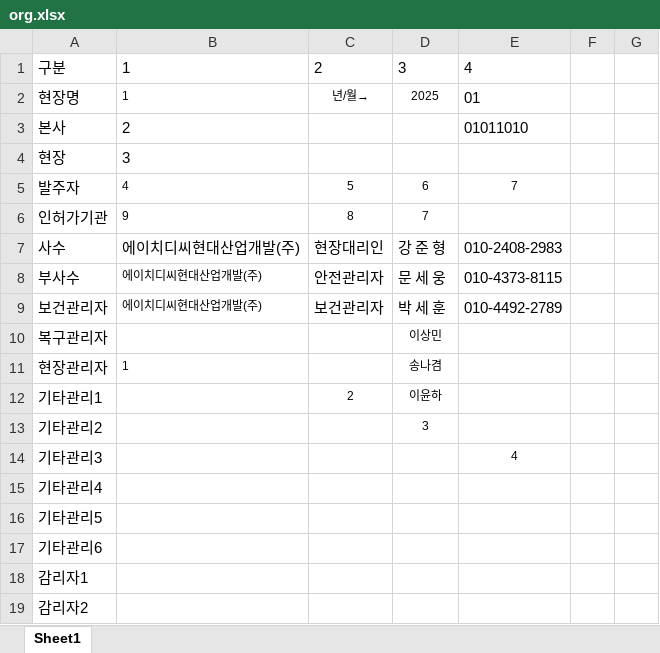
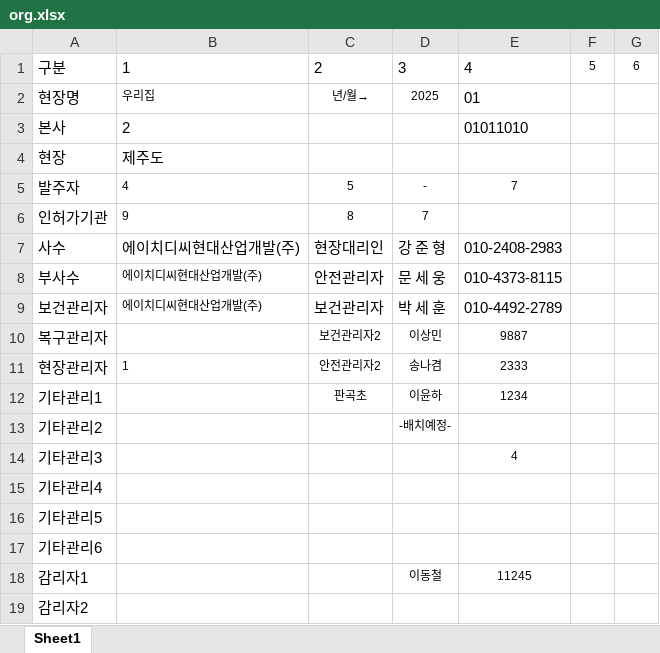
Before and after one commit to ssaannggm/Con_safe, an Excel workbook: org.xlsx, sheet Sheet1, drawn as a sheet; values as stored, in another font and other column widths than the file's, no borders; the diff names each change by its address in the sheet, - before the commit and + after, or states it on an @@ line.

```diff
--- a/org.xlsx (sheet Sheet1)
+++ b/org.xlsx (sheet Sheet1)
-F1: (empty)
+F1: 5
-G1: (empty)
+G1: 6
-B2: 1
+B2: 우리집
-B4: 3
+B4: 제주도
-D5: 6
+D5: -
-C10: (empty)
+C10: 보건관리자2
-E10: (empty)
+E10: 9887
-C11: (empty)
+C11: 안전관리자2
-E11: (empty)
+E11: 2333
-C12: 2
+C12: 판곡초
-E12: (empty)
+E12: 1234
-D13: 3
+D13: -배치예정-
-D18: (empty)
+D18: 이동철
-E18: (empty)
+E18: 11245
```
Also changed, not shown: 4 other files.
